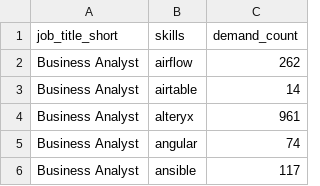
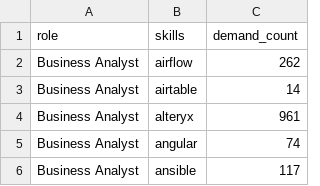
Before and after one commit to lionelsaxer/Jobs_Data_Analysis_Project, a CSV file: data/2_skills.csv (was data/2_skills_per_role.csv), drawn as a sheet; only a part is shown.

```diff
--- a/data/2_skills_per_role.csv
+++ b/data/2_skills.csv
@@ -1,2 +1,2 @@
-"job_title_short","skills","demand_count"
+"role","skills","demand_count"
 "Business Analyst","airflow","262"
```
Also changed, not shown: 3 other files.
